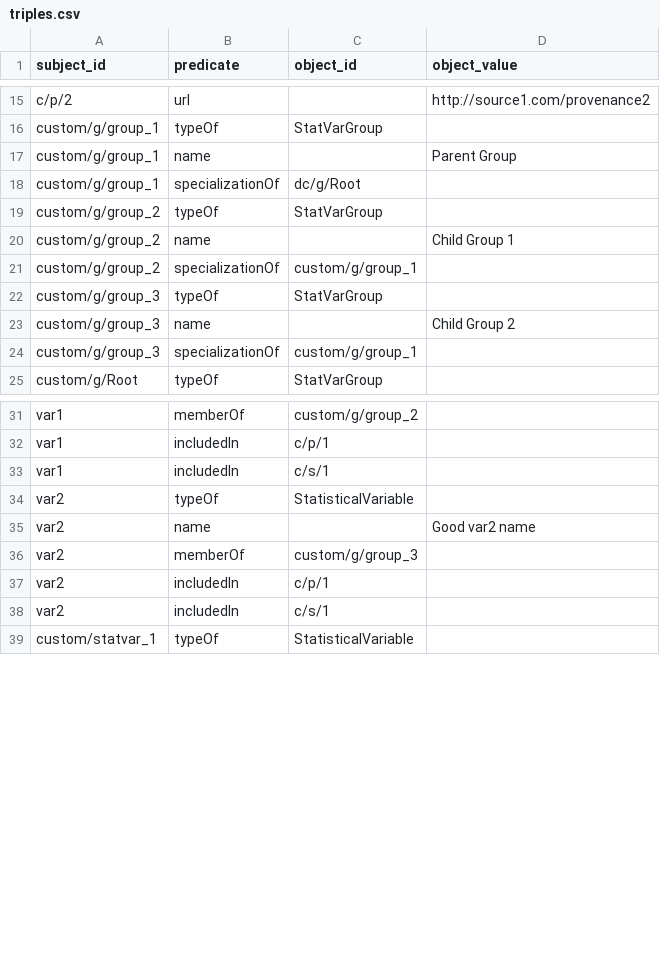
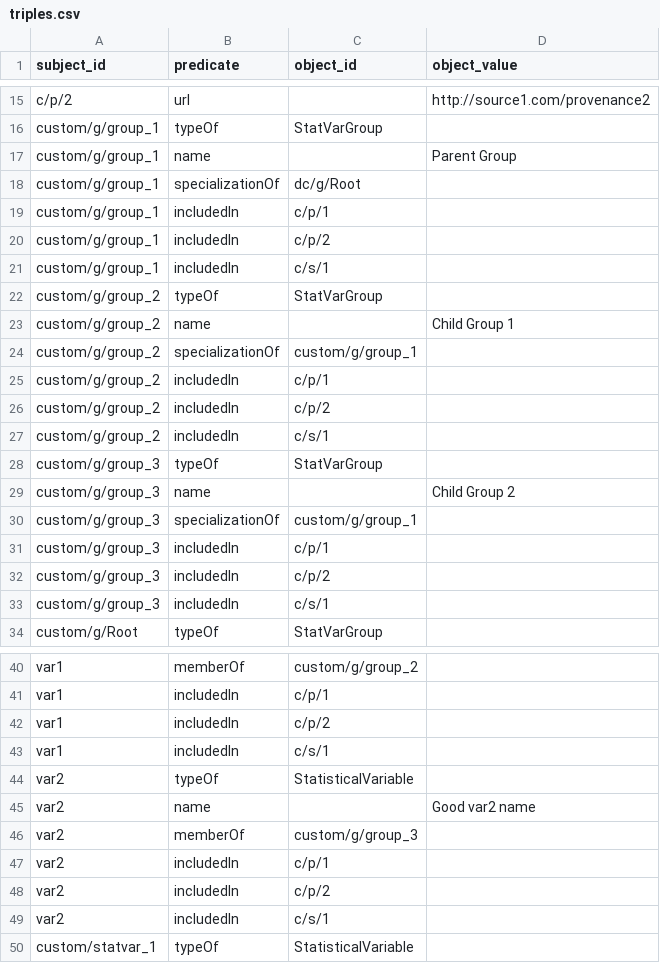
Before and after one commit to datacommonsorg/import, a CSV file: simple/sample/output/triples.csv, drawn as a sheet; only a part is shown, gaps mark what is left out.

```diff
--- a/simple/sample/output/triples.csv
+++ b/simple/sample/output/triples.csv
@@ -18,2 +18,5 @@ custom/g/group_1,name,,Parent Group
 custom/g/group_1,specializationOf,dc/g/Root,
+custom/g/group_1,includedIn,c/p/1,
+custom/g/group_1,includedIn,c/p/2,
+custom/g/group_1,includedIn,c/s/1,
 custom/g/group_2,typeOf,StatVarGroup,
@@ -21,2 +24,5 @@ custom/g/group_2,name,,Child Group 1
 custom/g/group_2,specializationOf,custom/g/group_1,
+custom/g/group_2,includedIn,c/p/1,
+custom/g/group_2,includedIn,c/p/2,
+custom/g/group_2,includedIn,c/s/1,
 custom/g/group_3,typeOf,StatVarGroup,
@@ -24,2 +30,5 @@ custom/g/group_3,name,,Child Group 2
 custom/g/group_3,specializationOf,custom/g/group_1,
+custom/g/group_3,includedIn,c/p/1,
+custom/g/group_3,includedIn,c/p/2,
+custom/g/group_3,includedIn,c/s/1,
 custom/g/Root,typeOf,StatVarGroup,
@@ -32,2 +41,3 @@ var1,memberOf,custom/g/group_2,
 var1,includedIn,c/p/1,
+var1,includedIn,c/p/2,
 var1,includedIn,c/s/1,
@@ -37,2 +47,3 @@ var2,memberOf,custom/g/group_3,
 var2,includedIn,c/p/1,
+var2,includedIn,c/p/2,
 var2,includedIn,c/s/1,
```
Also changed, not shown: 5 other files.
